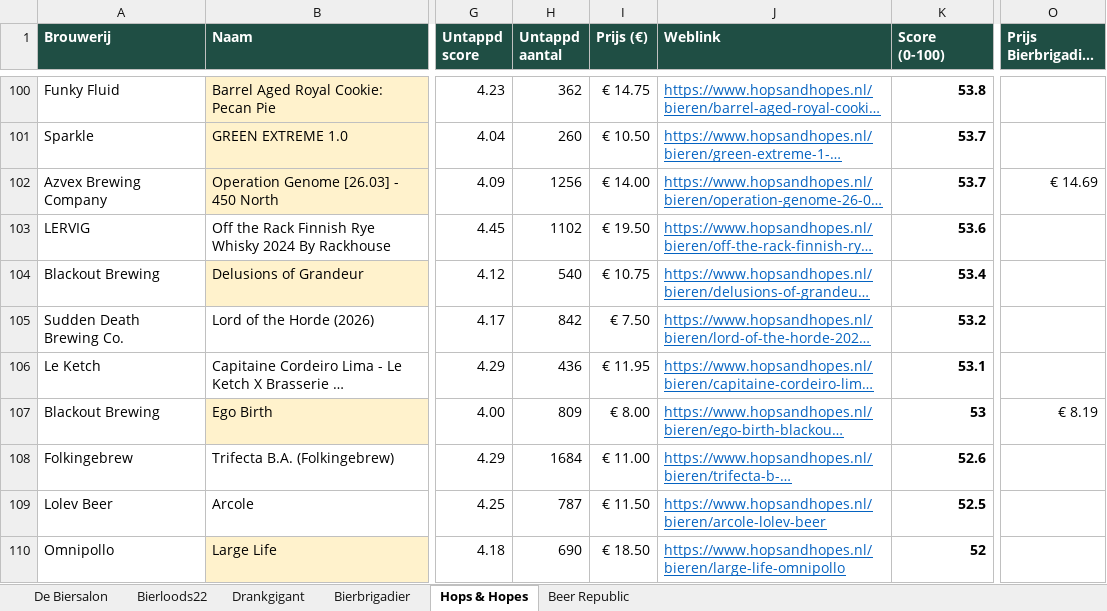
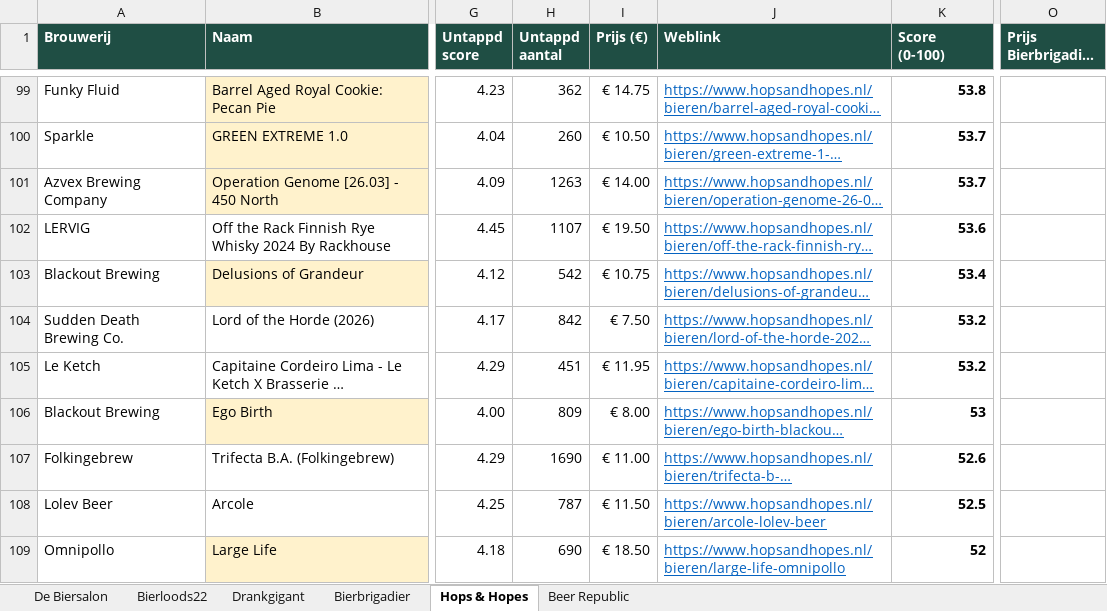
Before and after one commit to RdG-Bier/DeBierScraper, an Excel workbook: docs/bieroverzicht.xlsx, sheet Hops & Hopes, drawn as a sheet; only a part is shown, gaps mark what is left out; long unchanged cells end in …; values as stored, in another font and other column widths than the file's, no borders; conditional formats not drawn; addresses are those after the commit; the diff covers the shown part only; the diff names each change by its address in the sheet, - before the commit and + after, or states it on an @@ line.

```diff
--- a/docs/bieroverzicht.xlsx (sheet Hops & Hopes)
+++ b/docs/bieroverzicht.xlsx (sheet Hops & Hopes)
-H101 (Untappd aantal): 1256
+H101 (Untappd aantal): 1263
-O101 (Prijs Bierbrigadier (€)): € 14.69
+O101 (Prijs Bierbrigadier (€)): (empty)
-H102 (Untappd aantal): 1102
+H102 (Untappd aantal): 1107
-H103 (Untappd aantal): 540
+H103 (Untappd aantal): 542
-H105 (Untappd aantal): 436
+H105 (Untappd aantal): 451
-K105 (Score (0-100)): 53.1
+K105 (Score (0-100)): 53.2
-O106 (Prijs Bierbrigadier (€)): € 8.19
+O106 (Prijs Bierbrigadier (€)): (empty)
-H107 (Untappd aantal): 1684
+H107 (Untappd aantal): 1690
```
Also changed, not shown: 14 added rows, 15 removed rows and 137 edited cells elsewhere in this sheet, sheet Beer Republic, sheet De Biersalon, sheet Bierbrigadier, sheet Bierloods22, sheet Drankgigant, 17 other files.
